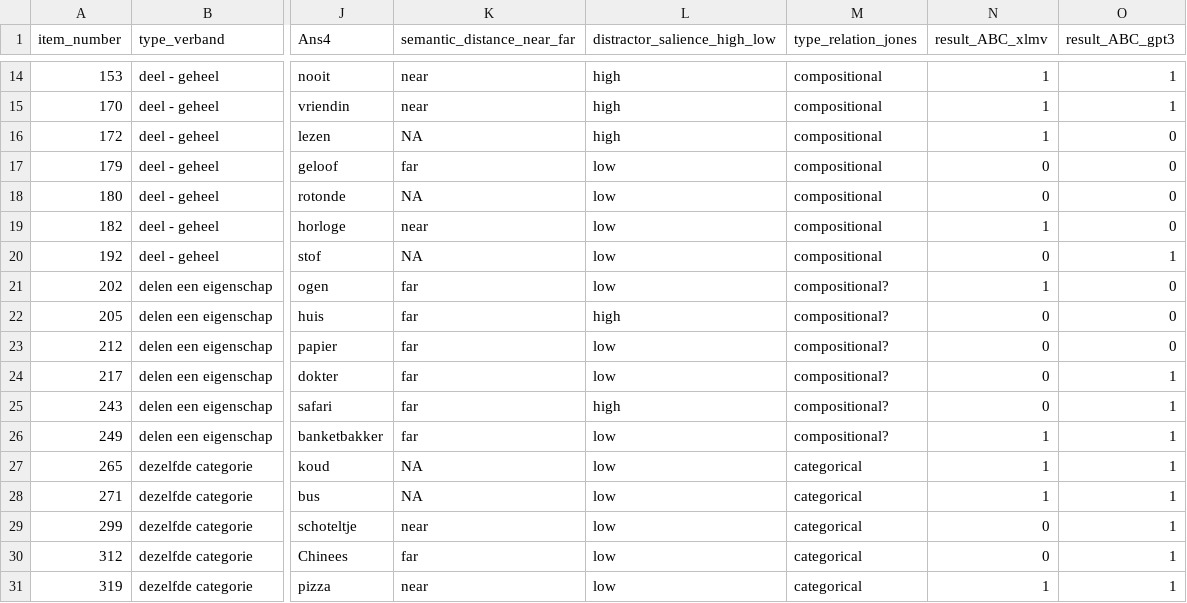
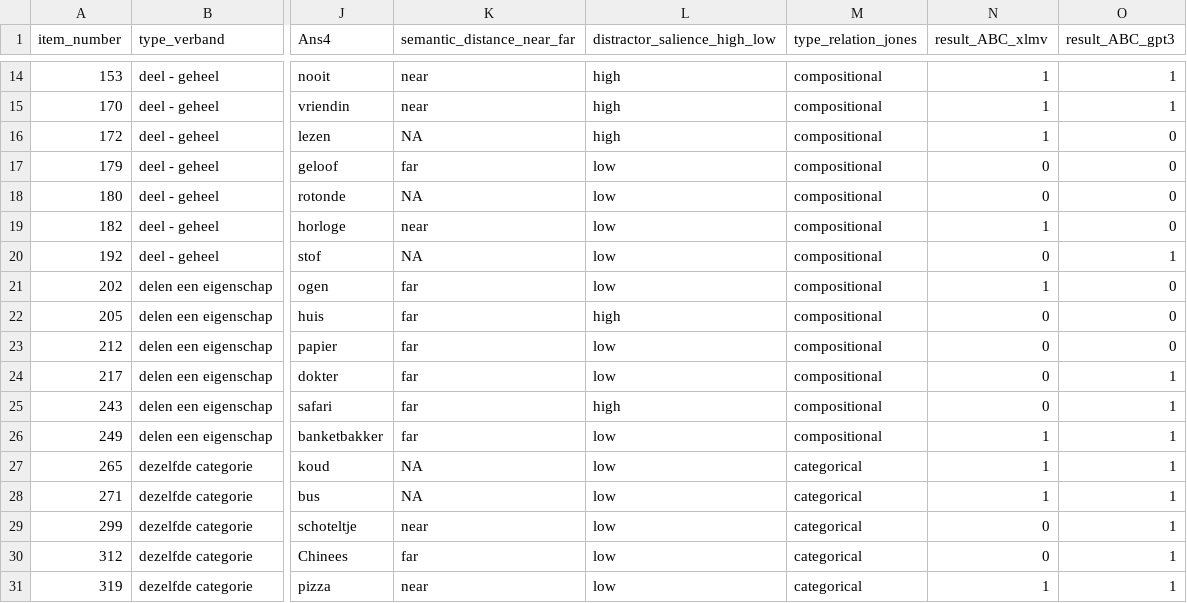
Before and after one commit to cstevenson-uva/verbal_analogies_kids_vs_llms, a CSV file: items/va_kids_vs_xlmv_gpt3_results_selection.csv, drawn as a sheet; only a part is shown, gaps mark what is left out; the diff covers the shown part only; the diff names each change by its address in the sheet, - before the commit and + after, or states it on an @@ line.

Commit message:
fixed error in jones relationtype column

```diff
--- a/items/va_kids_vs_xlmv_gpt3_results_selection.csv
+++ b/items/va_kids_vs_xlmv_gpt3_results_selection.csv
-M21:M26 (type_relation_jones): compositional?
+M21:M26 (type_relation_jones): compositional
```
Also changed, not shown: 21 edited cells elsewhere in this file.
